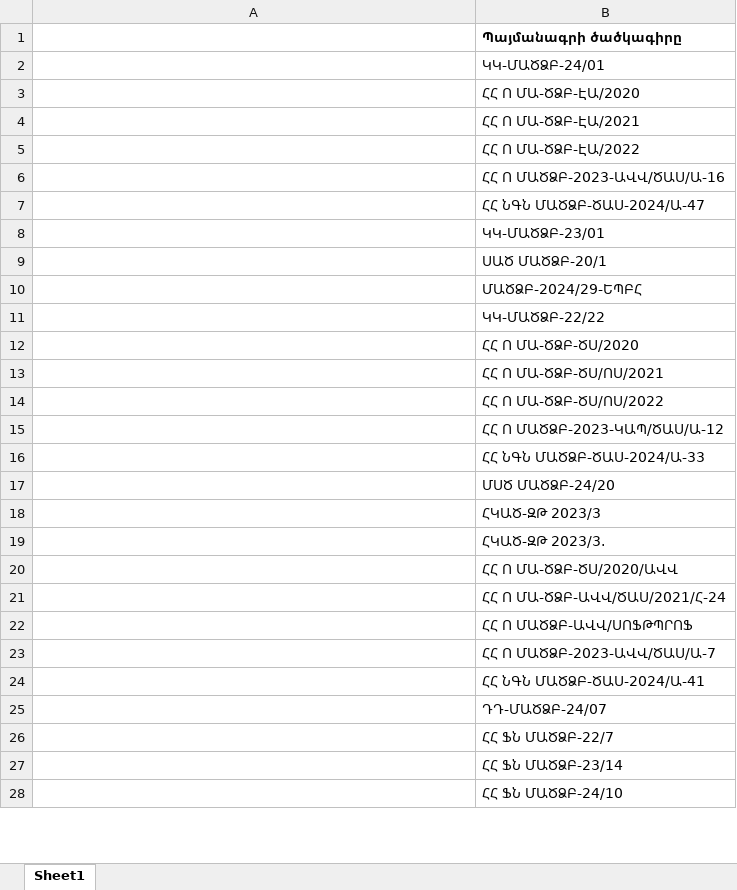
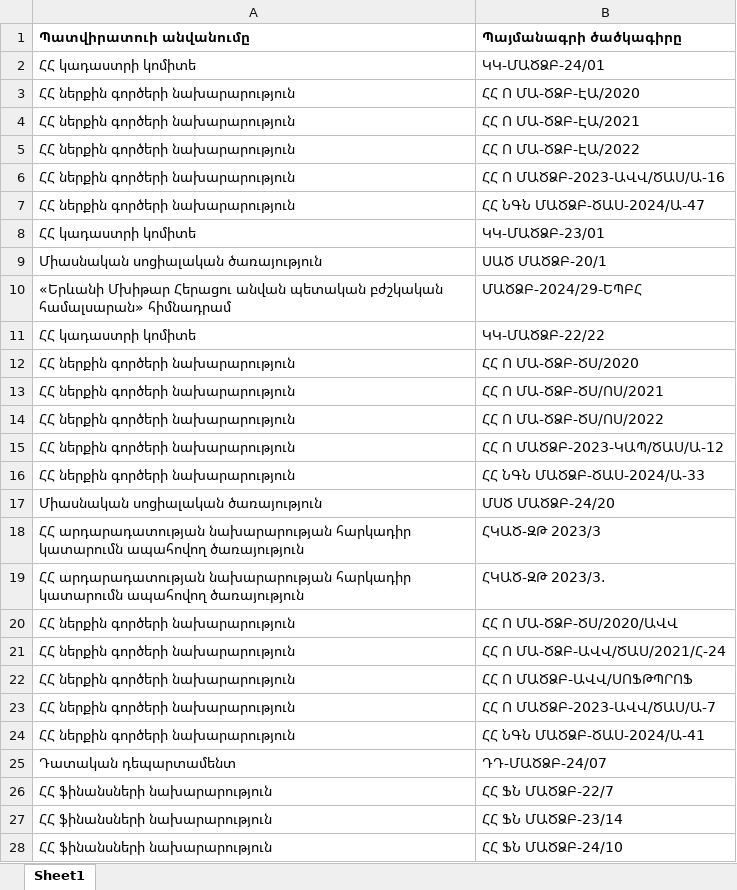
Before and after one commit to SahakyanArtur219/contract, an Excel workbook: data.xlsx, sheet Sheet1, drawn as a sheet; only a part is shown; values as stored, in another font and other column widths than the file's, no borders; the diff covers the shown part only; the diff names each change by its address in the sheet, - before the commit and + after, or states it on an @@ line.

```diff
--- a/data.xlsx (sheet Sheet1)
+++ b/data.xlsx (sheet Sheet1)
-A1: (empty)
+A1: Պատվիրատուի անվանումը
-A2 (Պատվիրատուի անվանումը): (empty)
+A2 (Պատվիրատուի անվանումը): ՀՀ կադաստրի կոմիտե
-A3:A7 (Պատվիրատուի անվանումը): (empty)
+A3:A7 (Պատվիրատուի անվանումը): ՀՀ ներքին գործերի նախարարություն
-A8 (Պատվիրատուի անվանումը): (empty)
+A8 (Պատվիրատուի անվանումը): ՀՀ կադաստրի կոմիտե
-A9 (Պատվիրատուի անվանումը): (empty)
+A9 (Պատվիրատուի անվանումը): Միասնական սոցիալական ծառայություն
-A10 (Պատվիրատուի անվանումը): (empty)
+A10 (Պատվիրատուի անվանումը): «Երևանի Մխիթար Հերացու անվան պետական բժշկական համալսարան» հիմնադրամ
-A11 (Պատվիրատուի անվանումը): (empty)
+A11 (Պատվիրատուի անվանումը): ՀՀ կադաստրի կոմիտե
-A12:A16 (Պատվիրատուի անվանումը): (empty)
+A12:A16 (Պատվիրատուի անվանումը): ՀՀ ներքին գործերի նախարարություն
-A17 (Պատվիրատուի անվանումը): (empty)
+A17 (Պատվիրատուի անվանումը): Միասնական սոցիալական ծառայություն
-A18:A19 (Պատվիրատուի անվանումը): (empty)
+A18:A19 (Պատվիրատուի անվանումը): ՀՀ արդարադատության նախարարության հարկադիր կատարումն ապահովող ծառայություն
-A20:A24 (Պատվիրատուի անվանումը): (empty)
+A20:A24 (Պատվիրատուի անվանումը): ՀՀ ներքին գործերի նախարարություն
-A25 (Պատվիրատուի անվանումը): (empty)
+A25 (Պատվիրատուի անվանումը): Դատական դեպարտամենտ
-A26:A28 (Պատվիրատուի անվանումը): (empty)
+A26:A28 (Պատվիրատուի անվանումը): ՀՀ ֆինանսների նախարարություն
```
Also changed, not shown: 4 removed rows, 756 edited cells and cell formats elsewhere in this sheet, 7 other files.
